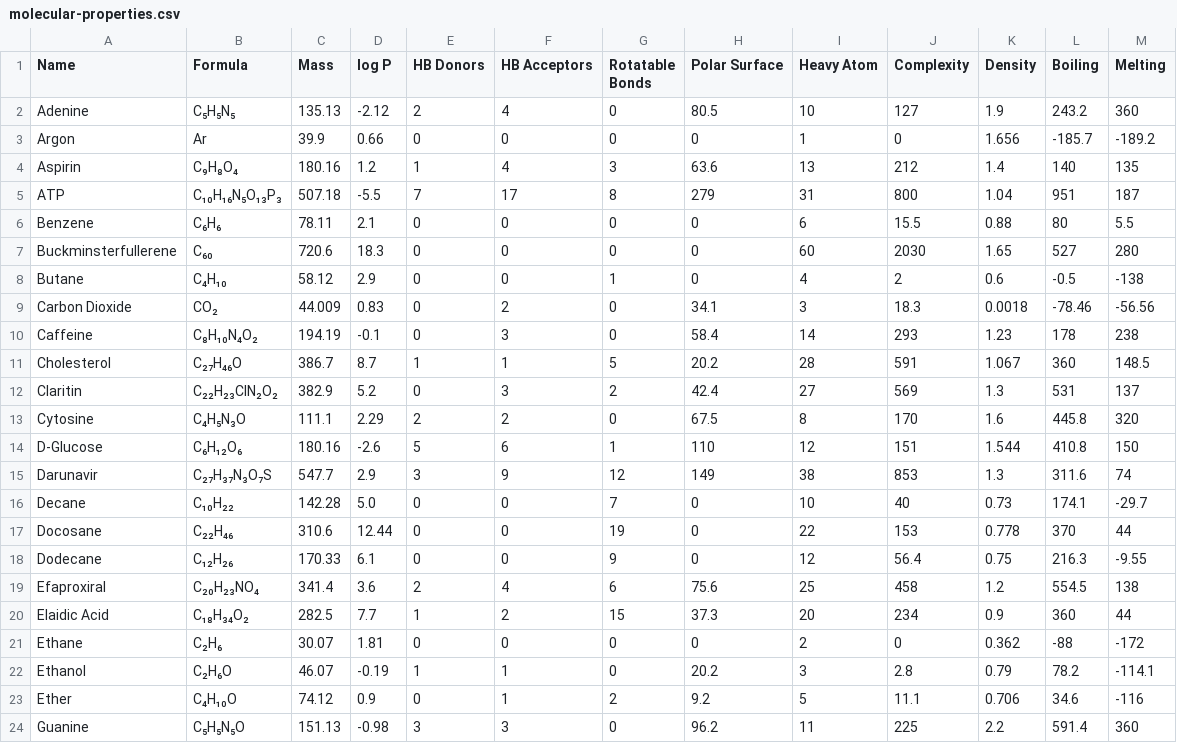
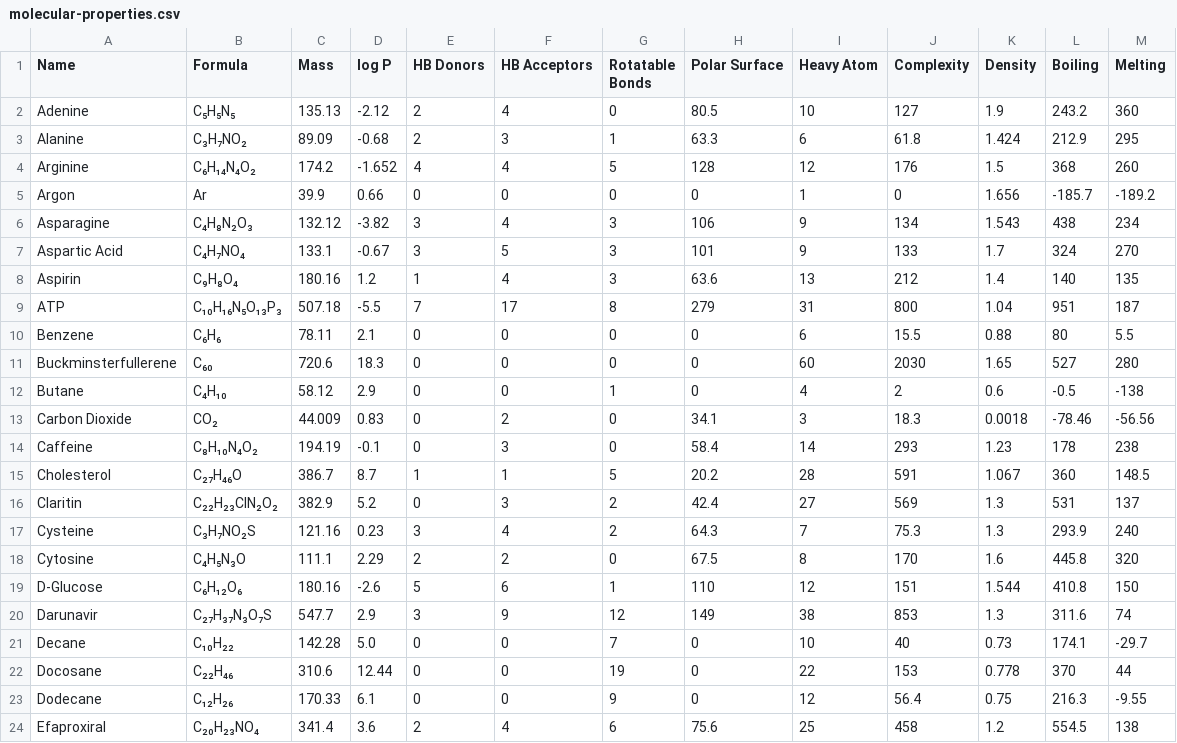
Before and after one commit to Institute-for-Future-Intelligence/aims, a CSV file: src/assets/molecular-properties.csv, drawn as a sheet; only a part is shown; the shorter side is filled out with more unchanged rows; the diff names each change by its address in the sheet, - before the commit and + after, or states it on an @@ line.

Commit message:
5 amino acids

```diff
--- a/src/assets/molecular-properties.csv
+++ b/src/assets/molecular-properties.csv
+row 3: Alanine | C₃H₇NO₂ | 89.09 | -0.68 | 2 | 3 | 1 | 63.3 | 6 | 61.8 | 1.424 | 212.9 | 295
+row 4: Arginine | C₆H₁₄N₄O₂ | 174.2 | -1.652 | 4 | 4 | 5 | 128 | 12 | 176 | 1.5 | 368 | 260
+row 6: Asparagine | C₄H₈N₂O₃ | 132.12 | -3.82 | 3 | 4 | 3 | 106 | 9 | 134 | 1.543 | 438 | 234
+row 7: Aspartic Acid | C₄H₇NO₄ | 133.1 | -0.67 | 3 | 5 | 3 | 101 | 9 | 133 | 1.7 | 324 | 270
+row 17: Cysteine | C₃H₇NO₂S | 121.16 | 0.23 | 3 | 4 | 2 | 64.3 | 7 | 75.3 | 1.3 | 293.9 | 240
```
Also changed, not shown: 6 other files.
